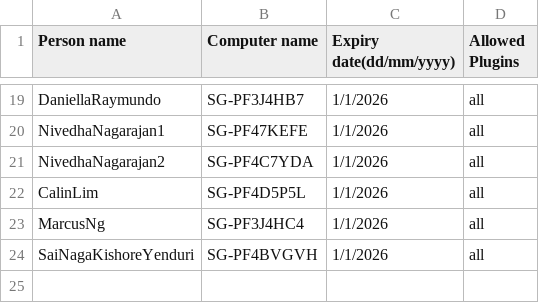
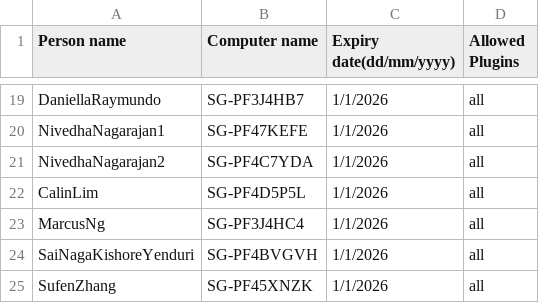
Before and after one commit to manikandan-ramboll/licensing, a CSV file: etabs_powerapps_lic.csv, drawn as a sheet; only a part is shown, gaps mark what is left out; the diff names each change by its address in the sheet, - before the commit and + after, or states it on an @@ line.

Commit message:
Update etabs_powerapps_lic.csv

```diff
--- a/etabs_powerapps_lic.csv
+++ b/etabs_powerapps_lic.csv
+row 25: SufenZhang | SG-PF45XNZK | 1/1/2026 | all
```
